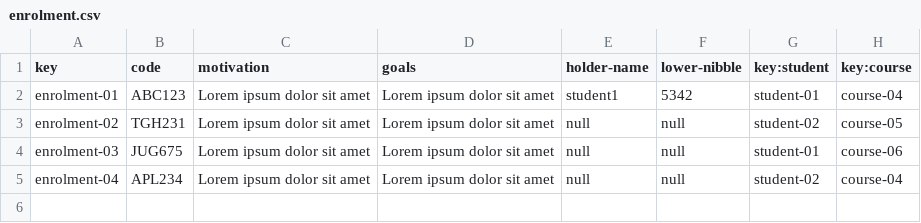
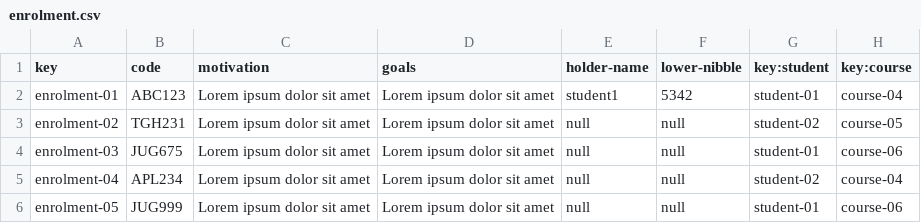
Before and after one commit to albert011/c1.03.14, a CSV file: src/main/webapp/WEB-INF/resources/sample-data/enrolment.csv, drawn as a sheet; the diff names each change by its address in the sheet, - before the commit and + after, or states it on an @@ line.

```diff
--- a/src/main/webapp/WEB-INF/resources/sample-data/enrolment.csv
+++ b/src/main/webapp/WEB-INF/resources/sample-data/enrolment.csv
+row 6: enrolment-05 | JUG999 | Lorem ipsum dolor sit amet | Lorem ipsum dolor sit amet | null | null | student-01 | course-06
```
Also changed, not shown: 26 other files.
